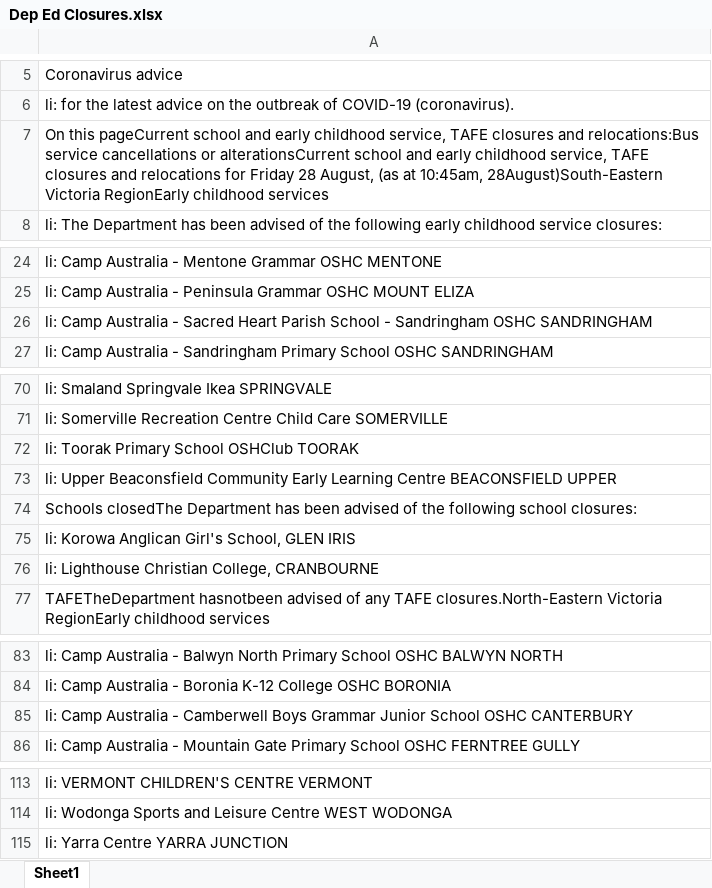
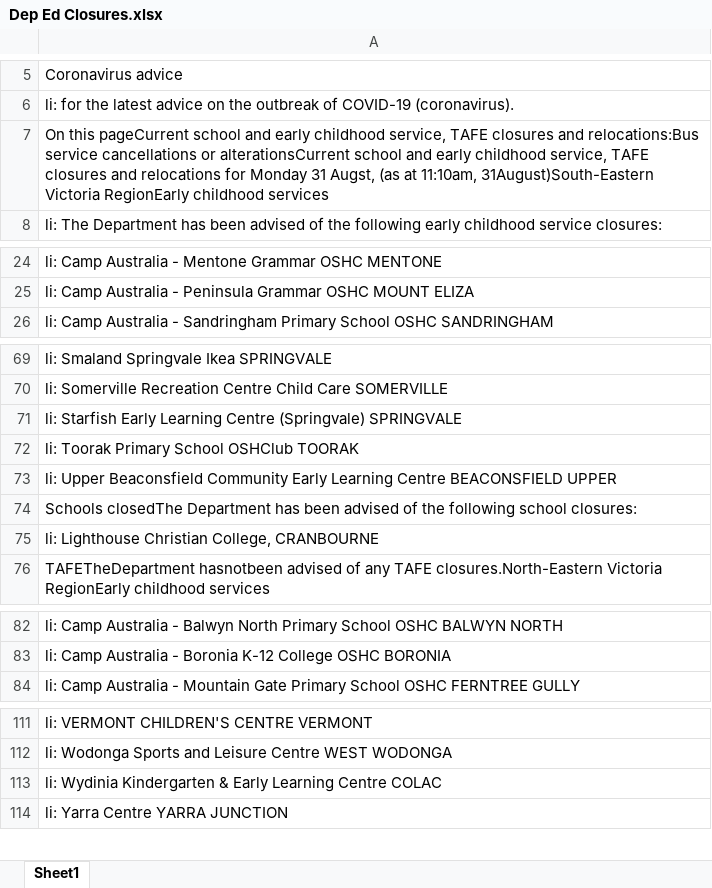
Before and after one commit to Mike-Honey/covid-19-vic-au, an Excel workbook: Dep Ed Closures.xlsx, sheet Sheet1, drawn as a sheet; only a part is shown, gaps mark what is left out; values as stored, in another font and other column widths than the file's, no borders; removed rows and columns are numbered as before the commit, all else as after; the diff covers the shown part only; the diff names each change by its address in the sheet, - before the commit and + after, or states it on an @@ line.

```diff
--- a/Dep Ed Closures.xlsx (sheet Sheet1)
+++ b/Dep Ed Closures.xlsx (sheet Sheet1)
-A7: …relocations for Friday 28 August, (as at 10:45am, 28August)South-Eastern Victoria RegionEarly…
+A7: …relocations for Monday 31 Augst, (as at 11:10am, 31August)South-Eastern Victoria RegionEarly…
-row 26: li: Camp Australia - Sacred Heart Parish School - Sandringham OSHC SANDRINGHAM
+row 71: li: Starfish Early Learning Centre (Springvale) SPRINGVALE
-row 75: li: Korowa Anglican Girl's School, GLEN IRIS
-row 85: li: Camp Australia - Camberwell Boys Grammar Junior School OSHC CANTERBURY
+row 113: li: Wydinia Kindergarten & Early Learning Centre COLAC
```
Also changed, not shown: 1 added row, 7 removed rows and 1 edited cell elsewhere in this sheet, Coronavirus COVID-19 - VIC AU Exposure sites LGA.xlsx, Coronavirus COVID-19 - VIC AU Exposure sites.xlsx, 1 other file.
